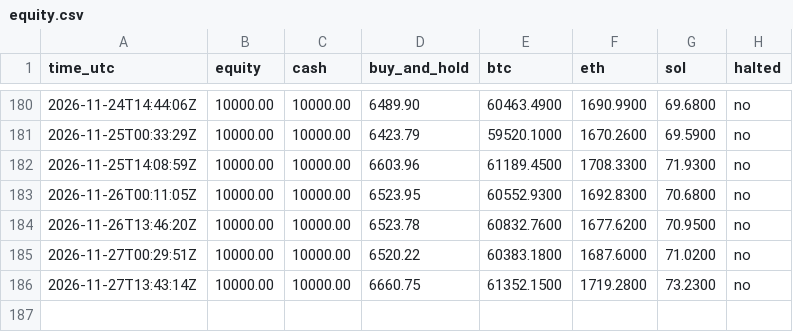
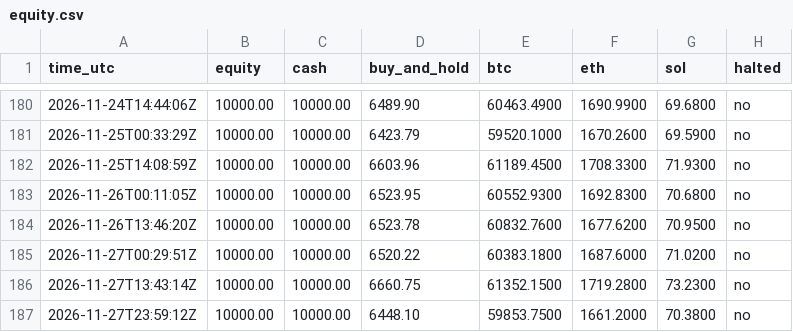
Before and after one commit to mstyli04/ema-paper-trader, a CSV file: bots/ema-daily/equity.csv, drawn as a sheet; only a part is shown, gaps mark what is left out; the diff names each change by its address in the sheet, - before the commit and + after, or states it on an @@ line.

```diff
--- a/bots/ema-daily/equity.csv
+++ b/bots/ema-daily/equity.csv
+row 187: 2026-11-27T23:59:12Z | 10000.00 | 10000.00 | 6448.10 | 59853.7500 | 1661.2000 | 70.3800 | no
```
Also changed, not shown: bots/ema-4h/equity.csv, 5 other files.
